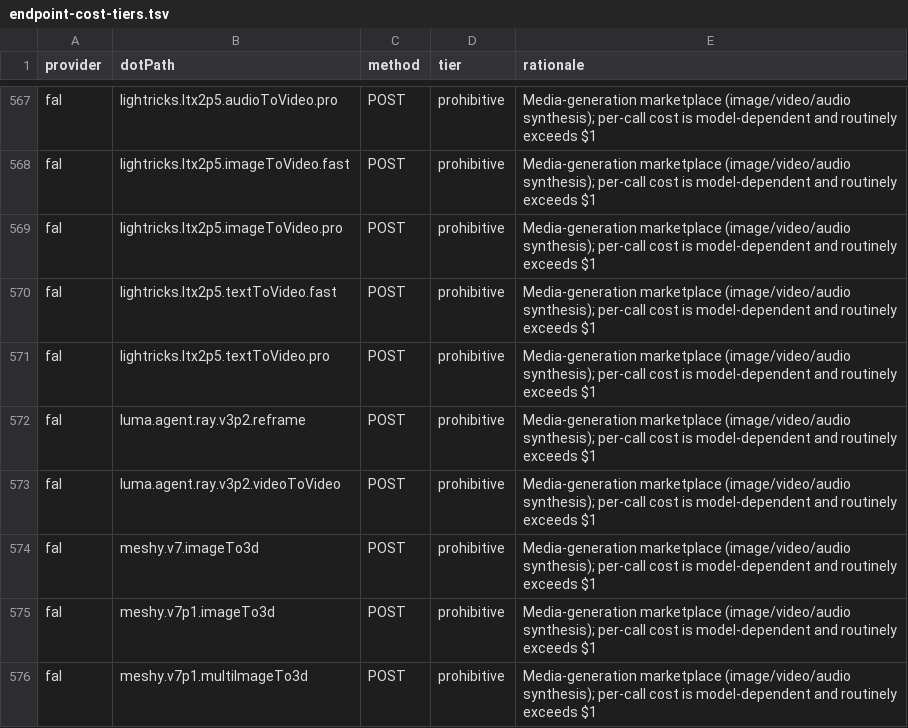
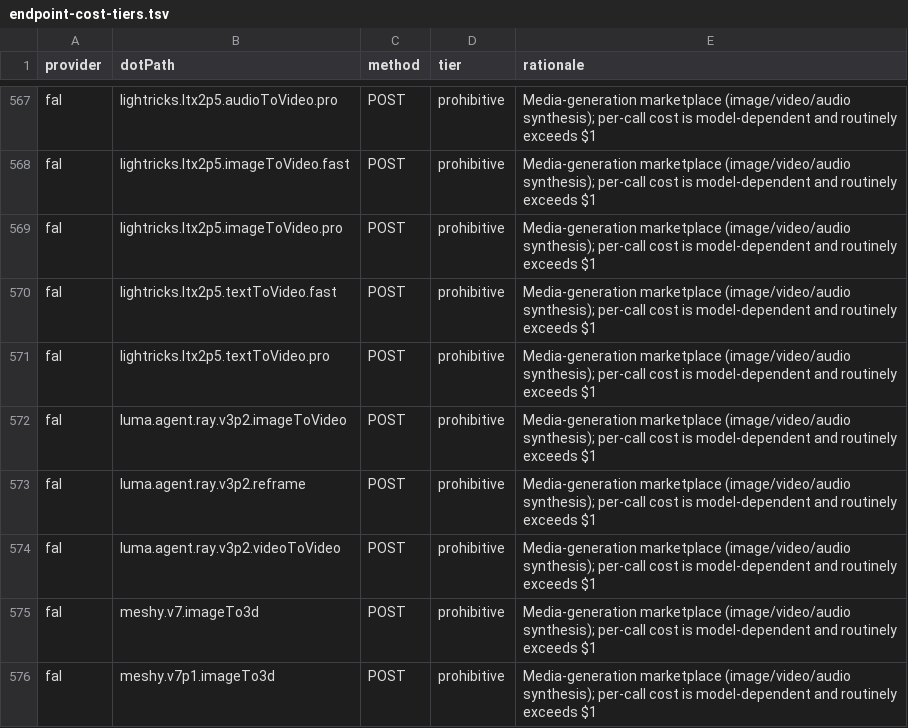
Before and after one commit to justintanner/apicity, a TSV file: scripts/endpoint-cost-tiers.tsv, drawn as a sheet; only a part is shown, gaps mark what is left out; the shorter side is filled out with more unchanged rows; the diff names each change by its address in the sheet, - before the commit and + after, or states it on an @@ line.

Commit message:
feat(fal): add Ray 3.2 image-to-video (ac-fst1vy)
Add luma.agent.ray.v3p2.imageToVideo as a leaf on the namespace A41
declared. This commit adds no namespace scaffold. The request schema
follows the live queue OpenAPI read on 2026-10-08
(sha256 e95ae20b1a5eaf379534320d570eed680354232f5c035907988f14486305d5cd).
prompt is required. image_url is optional. duration is 5s or 10s and
defaults to 5s. resolution defaults to 540p. hdr and exr_export
default to false. The response mirrors the documented Output: video,
plus optional exr_file.

The card publishes $0.15 for 5s at 540p. 10s, HDR, EXR, 720p, and
1080p have no published price and select no rate. The recorded 5s
540p call billed x-fal-billable-units 5. At $0.03 per pricing-API
unit that is $0.15. Slug ray32i, display Ray 3.2 Image.

The recording is one live fal.run 200. Authorization is redacted to
Bearer ***.

Part of ac-yjml5s (A43).

```diff
--- a/scripts/endpoint-cost-tiers.tsv
+++ b/scripts/endpoint-cost-tiers.tsv
+row 572: fal | luma.agent.ray.v3p2.imageToVideo | POST | prohibitive | Media-generation marketplace (image/video/audio synthesis); per-call cost is model-dependent and routinely exceeds $1
```
Also changed, not shown: scripts/endpoint-docs.tsv, 14 other files.
